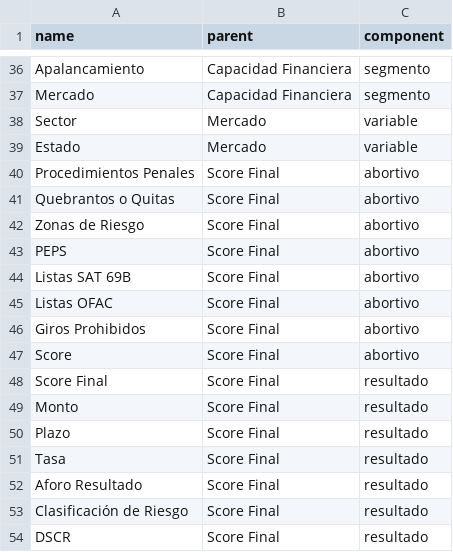
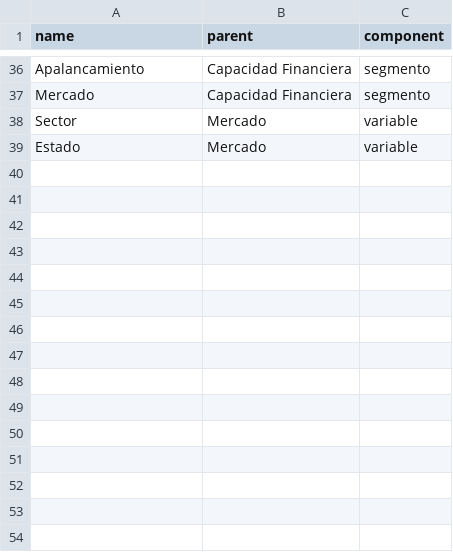
Before and after one commit to manuel1155/prueba-practica, a CSV file: config_mod_template_3.csv, drawn as a sheet; only a part is shown, gaps mark what is left out.

Commit message:
Update config_mod_template_3.csv

```diff
--- a/config_mod_template_3.csv
+++ b/config_mod_template_3.csv
@@ -39,16 +39 @@ Sector,Mercado,variable
 Estado,Mercado,variable
-Procedimientos Penales,Score Final,abortivo
-Quebrantos o Quitas,Score Final,abortivo
-Zonas de Riesgo,Score Final,abortivo
-PEPS,Score Final,abortivo
-Listas SAT 69B,Score Final,abortivo
-Listas OFAC,Score Final,abortivo
-Giros Prohibidos,Score Final,abortivo
-Score,Score Final,abortivo
-Score Final,Score Final,resultado
-Monto,Score Final,resultado
-Plazo,Score Final,resultado
-Tasa,Score Final,resultado
-Aforo Resultado,Score Final,resultado
-Clasificación de Riesgo,Score Final,resultado
-DSCR,Score Final,resultado
```
